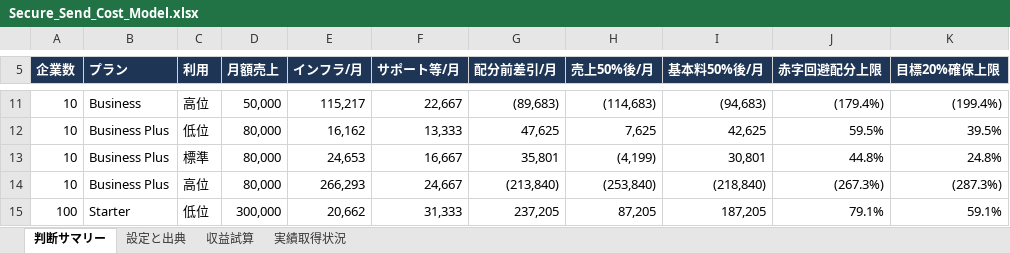
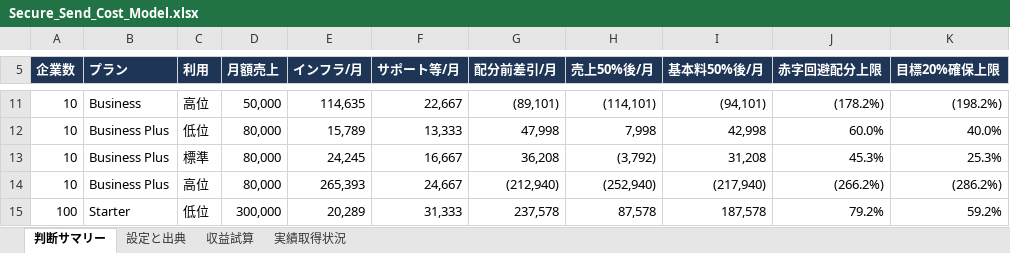
Before and after one commit to yoshihisahagisaka/atlib-ppap-file-transfer, an Excel workbook: docs/cost-analysis/Secure_Send_Cost_Model.xlsx, sheet 判断サマリー, drawn as a sheet; only a part is shown, gaps mark what is left out; values as stored, in another font and other column widths than the file's, no borders; conditional formats not drawn; the diff covers the shown part only; the diff names each change by its address in the sheet, - before the commit and + after, or states it on an @@ line.

```diff
--- a/docs/cost-analysis/Secure_Send_Cost_Model.xlsx (sheet 判断サマリー)
+++ b/docs/cost-analysis/Secure_Send_Cost_Model.xlsx (sheet 判断サマリー)
-E11 (インフラ/月): 115,217
+E11 (インフラ/月): 114,635
-G11 (配分前差引/月): (89,683)
+G11 (配分前差引/月): (89,101)
-H11 (売上50%後/月): (114,683)
+H11 (売上50%後/月): (114,101)
-I11 (基本料50%後/月): (94,683)
+I11 (基本料50%後/月): (94,101)
-J11 (赤字回避配分上限): (179.4%)
+J11 (赤字回避配分上限): (178.2%)
-K11 (目標20%確保上限): (199.4%)
+K11 (目標20%確保上限): (198.2%)
-E12 (インフラ/月): 16,162
+E12 (インフラ/月): 15,789
-G12 (配分前差引/月): 47,625
+G12 (配分前差引/月): 47,998
-H12 (売上50%後/月): 7,625
+H12 (売上50%後/月): 7,998
-I12 (基本料50%後/月): 42,625
+I12 (基本料50%後/月): 42,998
-J12 (赤字回避配分上限): 59.5%
+J12 (赤字回避配分上限): 60.0%
-K12 (目標20%確保上限): 39.5%
+K12 (目標20%確保上限): 40.0%
-E13 (インフラ/月): 24,653
+E13 (インフラ/月): 24,245
-G13 (配分前差引/月): 35,801
+G13 (配分前差引/月): 36,208
-H13 (売上50%後/月): (4,199)
+H13 (売上50%後/月): (3,792)
-I13 (基本料50%後/月): 30,801
+I13 (基本料50%後/月): 31,208
-J13 (赤字回避配分上限): 44.8%
+J13 (赤字回避配分上限): 45.3%
-K13 (目標20%確保上限): 24.8%
+K13 (目標20%確保上限): 25.3%
-E14 (インフラ/月): 266,293
+E14 (インフラ/月): 265,393
-G14 (配分前差引/月): (213,840)
+G14 (配分前差引/月): (212,940)
-H14 (売上50%後/月): (253,840)
+H14 (売上50%後/月): (252,940)
-I14 (基本料50%後/月): (218,840)
+I14 (基本料50%後/月): (217,940)
-J14 (赤字回避配分上限): (267.3%)
+J14 (赤字回避配分上限): (266.2%)
-K14 (目標20%確保上限): (287.3%)
+K14 (目標20%確保上限): (286.2%)
-E15 (インフラ/月): 20,662
+E15 (インフラ/月): 20,289
-G15 (配分前差引/月): 237,205
+G15 (配分前差引/月): 237,578
-H15 (売上50%後/月): 87,205
+H15 (売上50%後/月): 87,578
-I15 (基本料50%後/月): 187,205
+I15 (基本料50%後/月): 187,578
-J15 (赤字回避配分上限): 79.1%
+J15 (赤字回避配分上限): 79.2%
-K15 (目標20%確保上限): 59.1%
+K15 (目標20%確保上限): 59.2%
```
Also changed, not shown: 167 edited cells elsewhere in this sheet, sheet 収益試算, sheet 実績取得状況, sheet 設定と出典, 9 other files.
